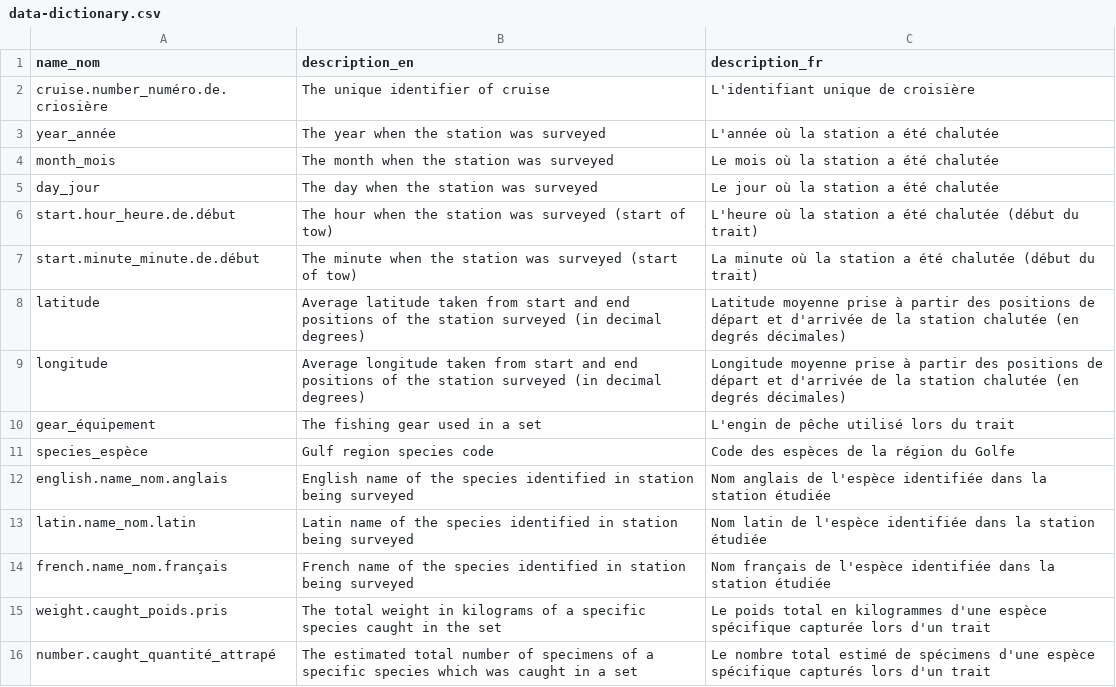
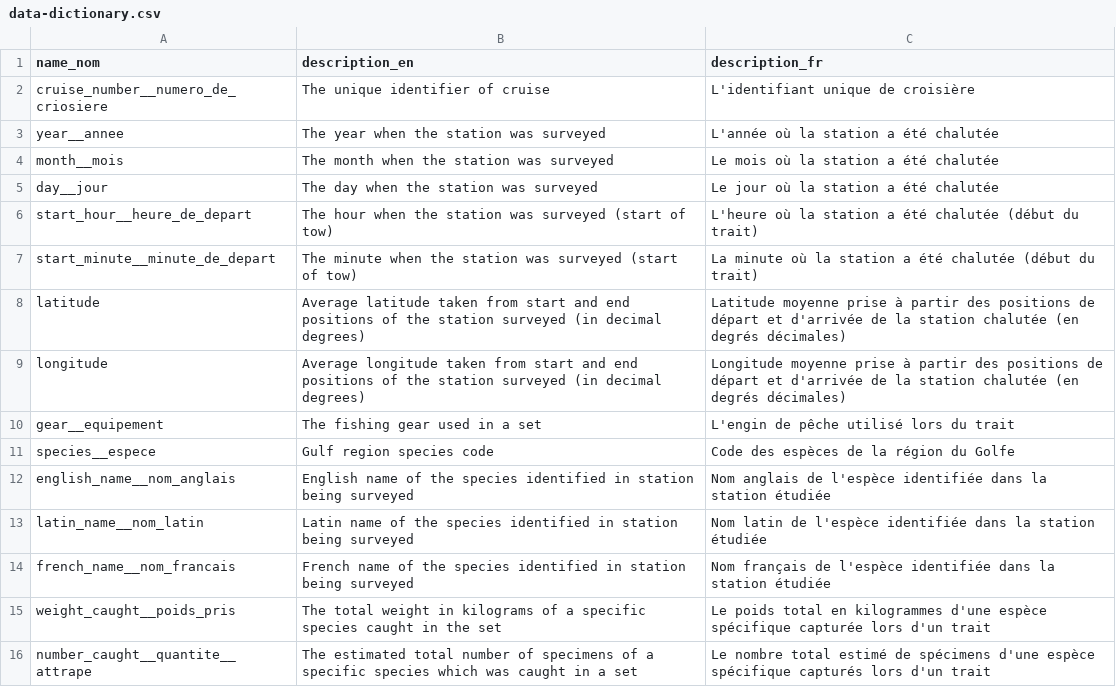
Before and after one commit to dfo-gulf-science/fgp-datasets, a CSV file: ns_survey/data-dictionary.csv, drawn as a sheet.

```diff
--- a/ns_survey/data-dictionary.csv
+++ b/ns_survey/data-dictionary.csv
@@ -1,16 +1,16 @@
 name_nom,description_en,description_fr
-cruise.number_numéro.de.criosière,The unique identifier of cruise,L'identifiant unique de croisière
-year_année,The year when the station was surveyed ,L'année où la station a été chalutée
-month_mois,The month when the station was surveyed ,Le mois où la station a été chalutée
-day_jour,The day when the station was surveyed ,Le jour où la station a été chalutée
-start.hour_heure.de.début,The hour when the station was surveyed (start of tow),L'heure où la station a été chalutée (début du trait)
-start.minute_minute.de.début,The minute when the station was surveyed (start of tow),La minute où la station a été chalutée (début du trait)
+cruise_number__numero_de_criosiere,The unique identifier of cruise,L'identifiant unique de croisière
+year__annee,The year when the station was surveyed,L'année où la station a été chalutée
+month__mois,The month when the station was surveyed,Le mois où la station a été chalutée
+day__jour,The day when the station was surveyed,Le jour où la station a été chalutée
+start_hour__heure_de_depart,The hour when the station was surveyed (start of tow),L'heure où la station a été chalutée (début du trait)
+start_minute__minute_de_depart,The minute when the station was surveyed (start of tow),La minute où la station a été chalutée (début du trait)
 latitude,Average latitude taken from start and end positions of the station surveyed (in decimal degrees),Latitude moyenne prise à partir des positions de départ et d'arrivée de la station chalutée (en degrés décimales)
 longitude,Average longitude taken from start and end positions of the station surveyed (in decimal degrees),Longitude moyenne prise à partir des positions de départ et d'arrivée de la station chalutée (en degrés décimales)
-gear_équipement,The fishing gear used in a set,L'engin de pêche utilisé lors du trait
-species_espèce,Gulf region species code,Code des espèces de la région du Golfe
-english.name_nom.anglais,English name of the species identified in station being surveyed,Nom anglais de l'espèce identifiée dans la station étudiée
-latin.name_nom.latin,Latin name of the species identified in station being surveyed,Nom latin de l'espèce identifiée dans la station étudiée
-french.name_nom.français,French name of the species identified in station being surveyed,Nom français de l'espèce identifiée dans la station étudiée
-weight.caught_poids.pris,The total weight in kilograms of a specific species caught in the set,Le poids total en kilogrammes d'une espèce spécifique capturée lors d'un trait
-number.caught_quantité_attrapé,The estimated total number of specimens of a specific species which was caught in a set,Le nombre total estimé de spécimens d'une espèce spécifique capturés lors d'un trait
+gear__equipement,The fishing gear used in a set,L'engin de pêche utilisé lors du trait
+species__espece,Gulf region species code,Code des espèces de la région du Golfe
+english_name__nom_anglais,English name of the species identified in station being surveyed,Nom anglais de l'espèce identifiée dans la station étudiée
+latin_name__nom_latin,Latin name of the species identified in station being surveyed,Nom latin de l'espèce identifiée dans la station étudiée
+french_name__nom_francais,French name of the species identified in station being surveyed,Nom français de l'espèce identifiée dans la station étudiée
+weight_caught__poids_pris,The total weight in kilograms of a specific species caught in the set,Le poids total en kilogrammes d'une espèce spécifique capturée lors d'un trait
+number_caught__quantite__attrape,The estimated total number of specimens of a specific species which was caught in a set,Le nombre total estimé de spécimens d'une espèce spécifique capturés lors d'un trait
```
Also changed, not shown: rv_survey/data-dictionary.csv, scallop_survey/data-dictionary.csv, 50 other files.
